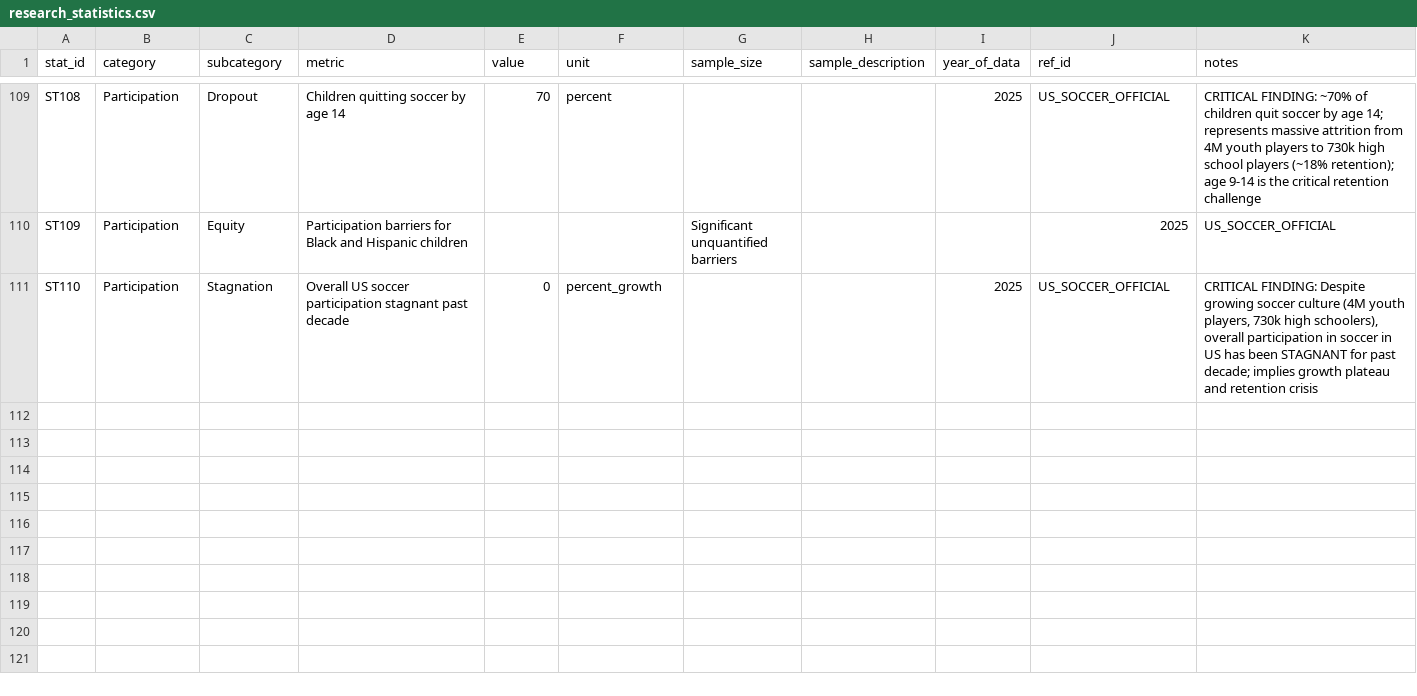
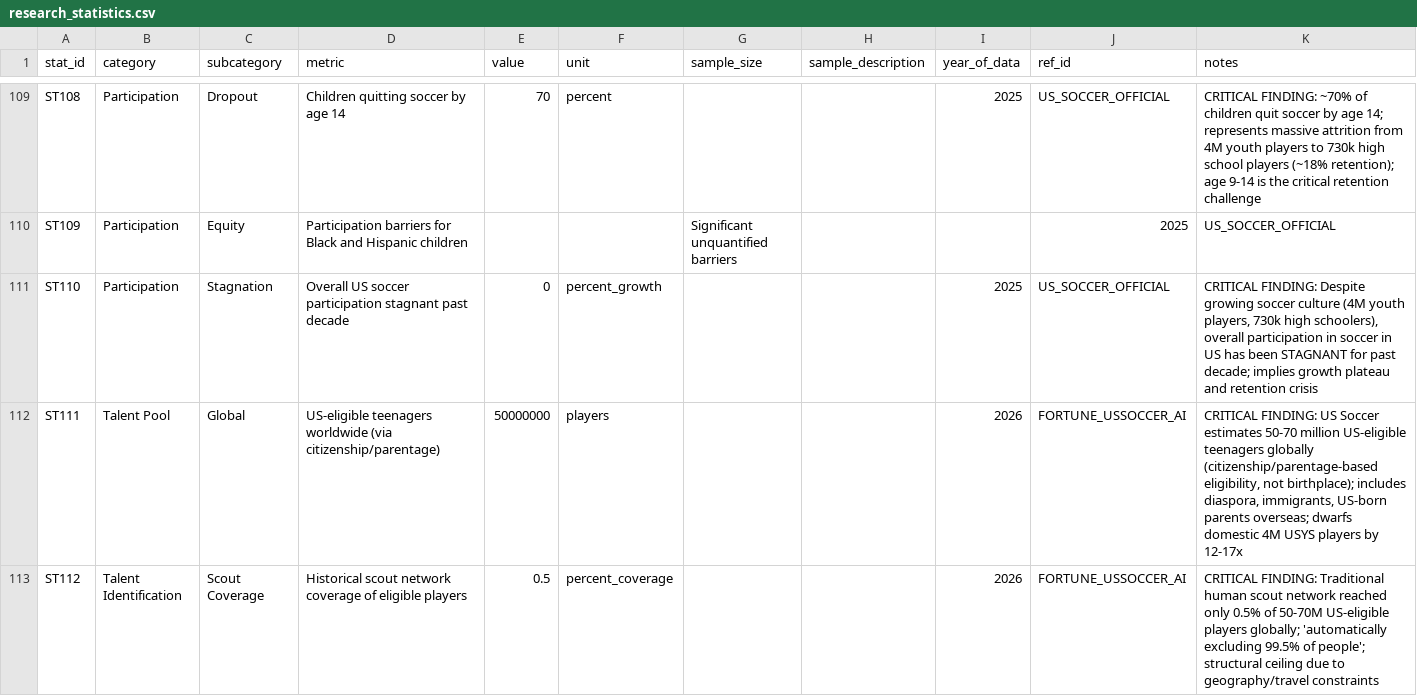
Before and after one commit to ericdoesit/youth-soccer-analysis, a CSV file: data/processed/research_statistics.csv, drawn as a sheet; only a part is shown, gaps mark what is left out; rows hold the shown columns only; the diff covers the shown part only; the diff names each change by its address in the sheet, - before the commit and + after, or states it on an @@ line.

```diff
--- a/data/processed/research_statistics.csv
+++ b/data/processed/research_statistics.csv
+row 112: ST111 | Talent Pool | Global | US-eligible teenagers worldwide (via citizenship/parentage) | 50000000 | players |  |  | 2026 | FORTUNE_USSOCCER_AI | CRITICAL FINDING: US Soccer estimates 50-70 million US-eligible teenagers globally (citizenship/parentage-based eligibility, not birthplace); includes diaspora, immigrants, US-born parents overseas; dwarfs domestic 4M USYS players by 12-17x
+row 113: ST112 | Talent Identification | Scout Coverage | Historical scout network coverage of eligible players | 0.5 | percent_coverage |  |  | 2026 | FORTUNE_USSOCCER_AI | CRITICAL FINDING: Traditional human scout network reached only 0.5% of 50-70M US-eligible players globally; 'automatically excluding 99.5% of people'; structural ceiling due to geography/travel constraints
```
Also changed, not shown: 3 added rows elsewhere in this file.
